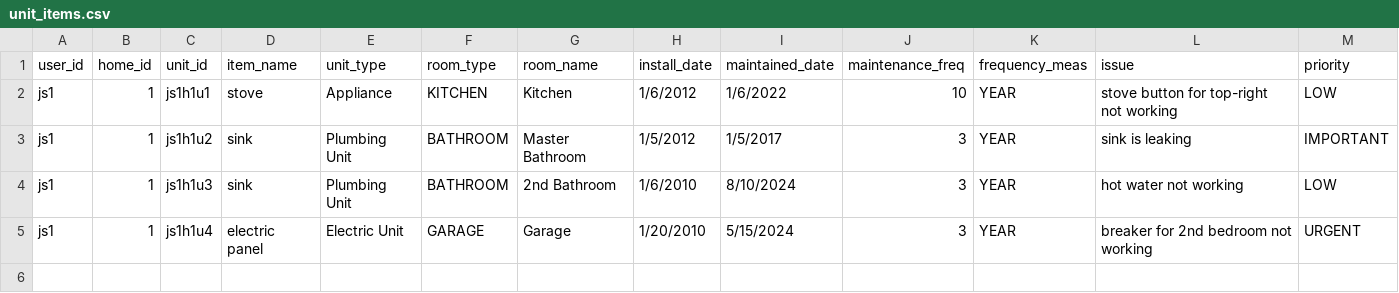
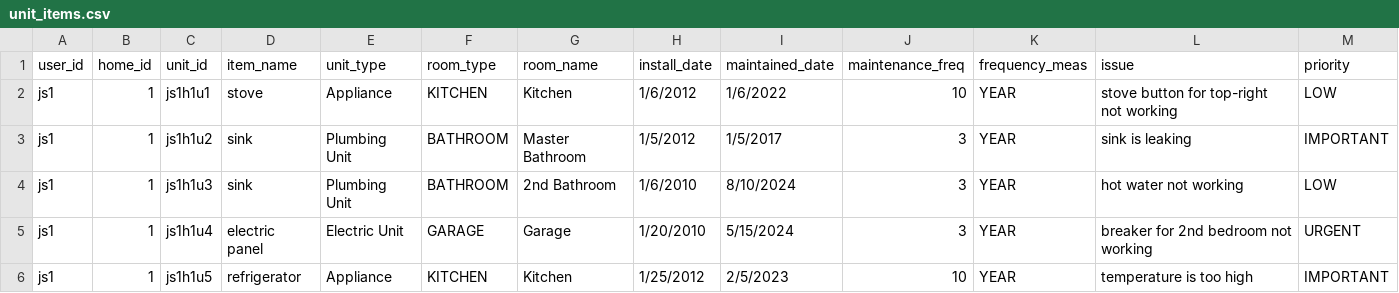
Before and after one commit to Sp25-CS5004-Online-Lionelle/final-project-group-4, a CSV file: src/main/resources/files/unit_items.csv, drawn as a sheet; the diff names each change by its address in the sheet, - before the commit and + after, or states it on an @@ line.

Commit message:
set data dispaly for Homes view panelw

```diff
--- a/src/main/resources/files/unit_items.csv
+++ b/src/main/resources/files/unit_items.csv
+row 6: js1 | 1 | js1h1u5 | refrigerator | Appliance | KITCHEN | Kitchen | 1/25/2012 | 2/5/2023 | 10 | YEAR | temperature is too high | IMPORTANT
```
Also changed, not shown: 23 other files.
